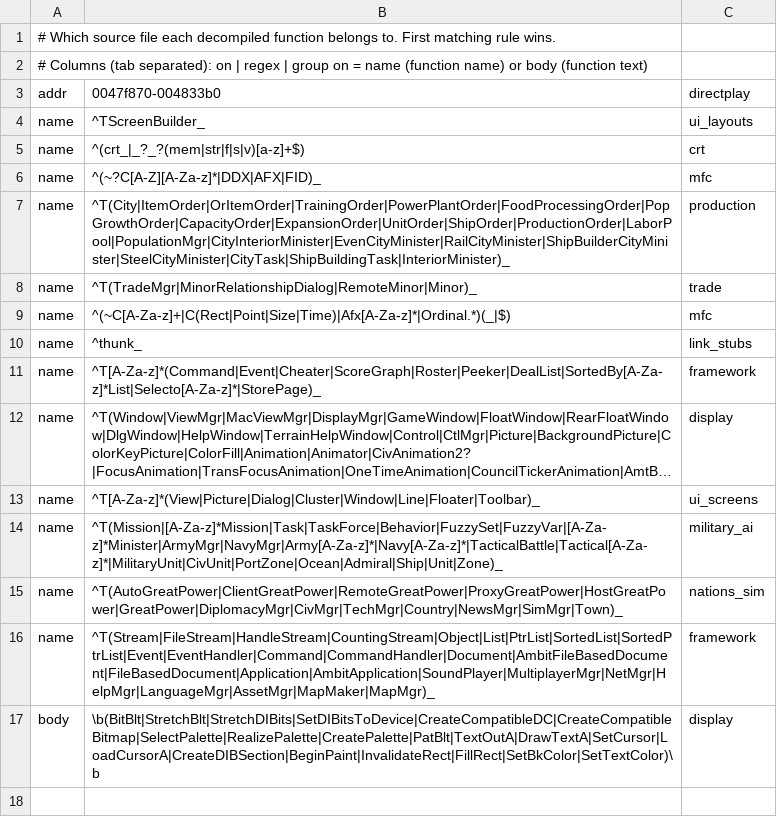
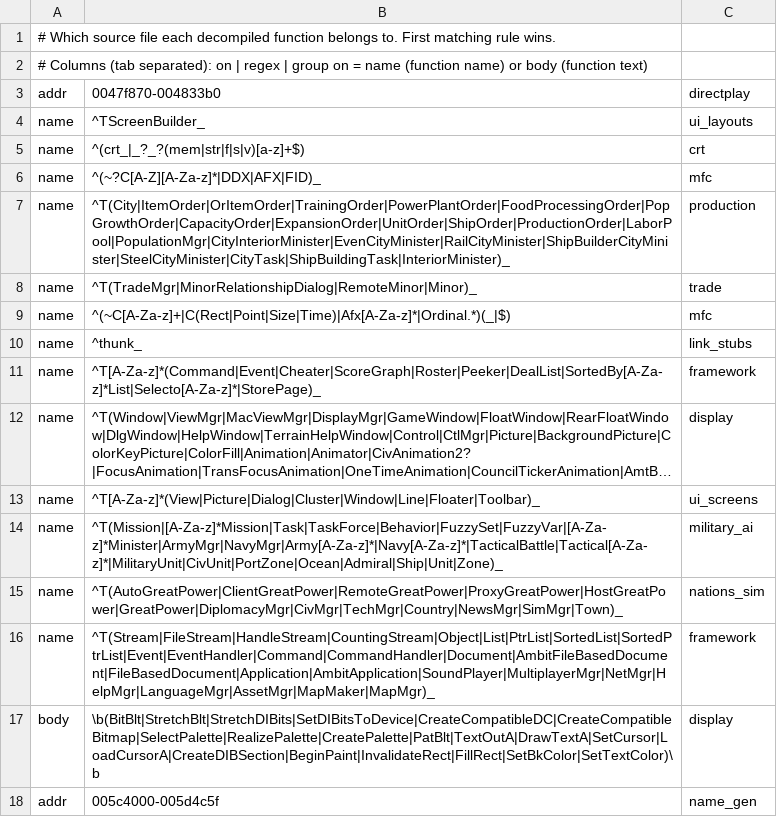
Before and after one commit to warthurton/imperialism-re, a TSV file: names/groups.tsv, drawn as a sheet; long unchanged cells end in …; the diff names each change by its address in the sheet, - before the commit and + after, or states it on an @@ line.

```diff
--- a/names/groups.tsv
+++ b/names/groups.tsv
+row 18: addr | 005c4000-005d4c5f | name_gen
```
Also changed, not shown: 1 other file.
